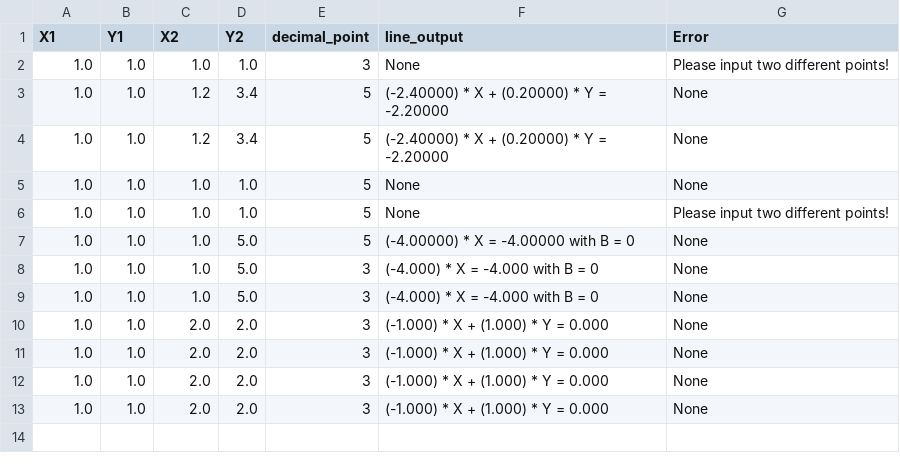
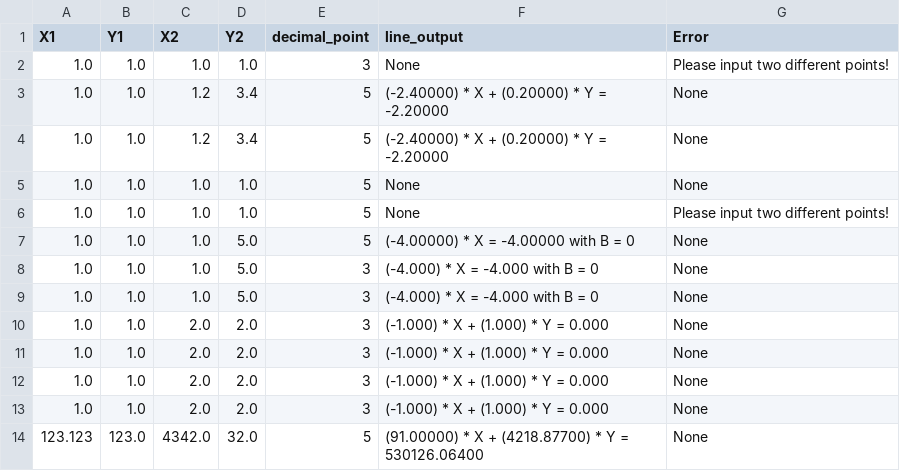
Before and after one commit to raminsharifi/kinsol, a CSV file: point_to_file.csv, drawn as a sheet.

```diff
--- a/point_to_file.csv
+++ b/point_to_file.csv
@@ -13 +13,2 @@ X1, Y1, X2, Y2, decimal_point, line_output, Error
 1.0,1.0,2.0, 2.0, 3, (-1.000) * X + (1.000) * Y = 0.000, None
+123.123,123.0,4342.0, 32.0, 5, (91.00000) * X + (4218.87700) * Y = 530126.06400, None
```
Also changed, not shown: 1 other file.
